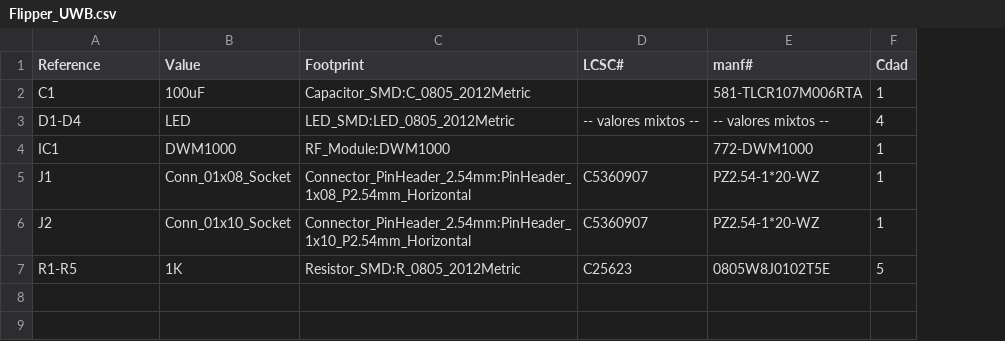
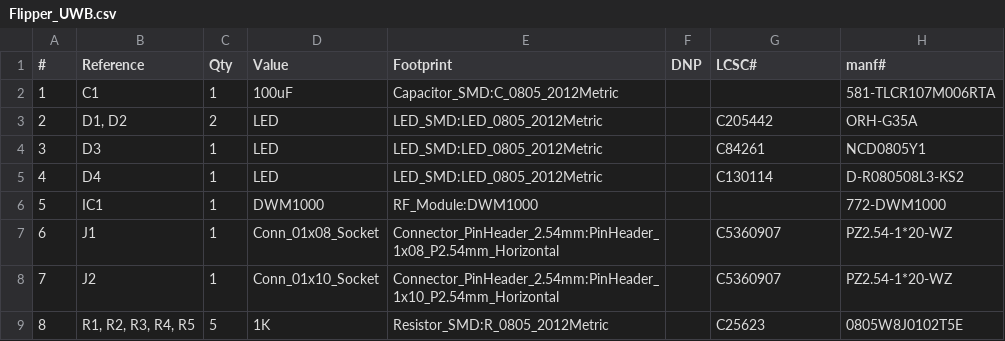
Before and after one commit to ElectronicCats/flipper-addons, a CSV file: FLIPPER_UWB/Flipper_UWB.csv, drawn as a sheet; removed rows and columns are numbered as before the commit, all else as after; the diff names each change by its address in the sheet, - before the commit and + after, or states it on an @@ line.

Commit message:
Update BOM shield UWB

```diff
--- a/FLIPPER_UWB/Flipper_UWB.csv
+++ b/FLIPPER_UWB/Flipper_UWB.csv
+column A (#), row 2: 1; rows 6-9: 5 | 6 | 7 | 8
+column C (Qty), row 2: 1; rows 6-9: 1 | 1 | 1 | 5
+column F (DNP), empty
-column F (Cdad), row 2: 1; rows 4-7: 1 | 1 | 1 | 5
-row 3: D1-D4 | LED | LED_SMD:LED_0805_2012Metric | -- valores mixtos -- | -- valores mixtos -- | 4
+row 3: 2 | D1, D2 | 2 | LED | LED_SMD:LED_0805_2012Metric |  | C205442 | ORH-G35A
+row 4: 3 | D3 | 1 | LED | LED_SMD:LED_0805_2012Metric |  | C84261 | NCD0805Y1
+row 5: 4 | D4 | 1 | LED | LED_SMD:LED_0805_2012Metric |  | C130114 | D-R080508L3-KS2
-B9 (Reference): R1-R5
+B9 (Reference): R1, R2, R3, R4, R5
```
